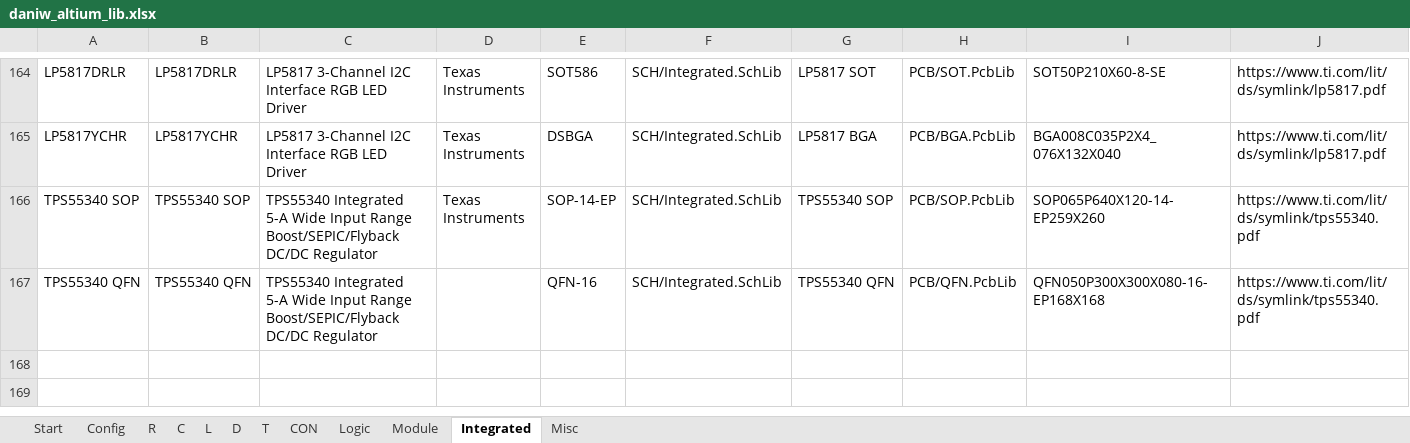
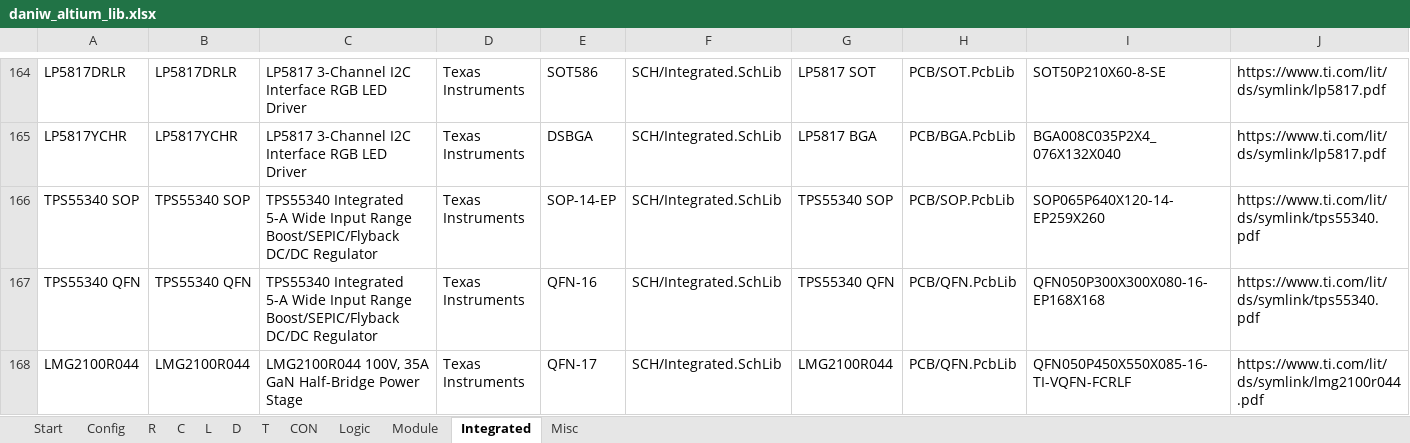
Before and after one commit to daniw/altium_lib, an Excel workbook: daniw_altium_lib.xlsx, sheet Integrated, drawn as a sheet; only a part is shown, gaps mark what is left out; values as stored, in another font and other column widths than the file's, no borders; rows hold the shown columns only; the diff names each change by its address in the sheet, - before the commit and + after, or states it on an @@ line.

Commit message:
LMG2100R044, 100V, 35A GaN Half-Bridge Power Stage

```diff
--- a/daniw_altium_lib.xlsx (sheet Integrated)
+++ b/daniw_altium_lib.xlsx (sheet Integrated)
-D167: (empty)
+D167: Texas Instruments
+row 168: LMG2100R044 | LMG2100R044 | LMG2100R044 100V, 35A GaN Half-Bridge Power Stage | Texas Instruments | QFN-17 | SCH/Integrated.SchLib | LMG2100R044 | PCB/QFN.PcbLib | QFN050P450X550X085-16-TI-VQFN-FCRLF | https://www.ti.com/lit/ds/symlink/lmg2100r044.pdf
```
Also changed, not shown: 2 other files.
